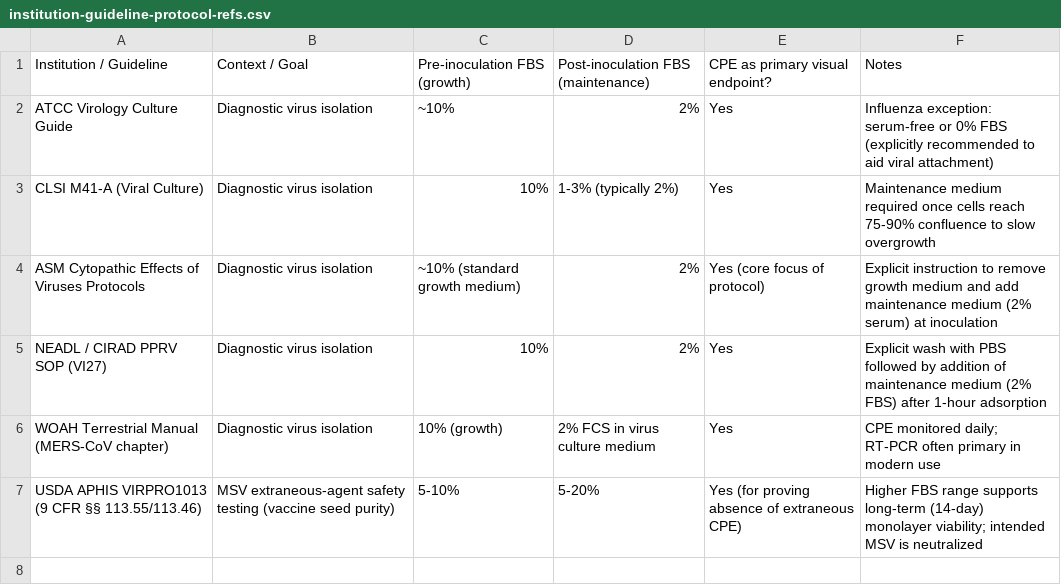
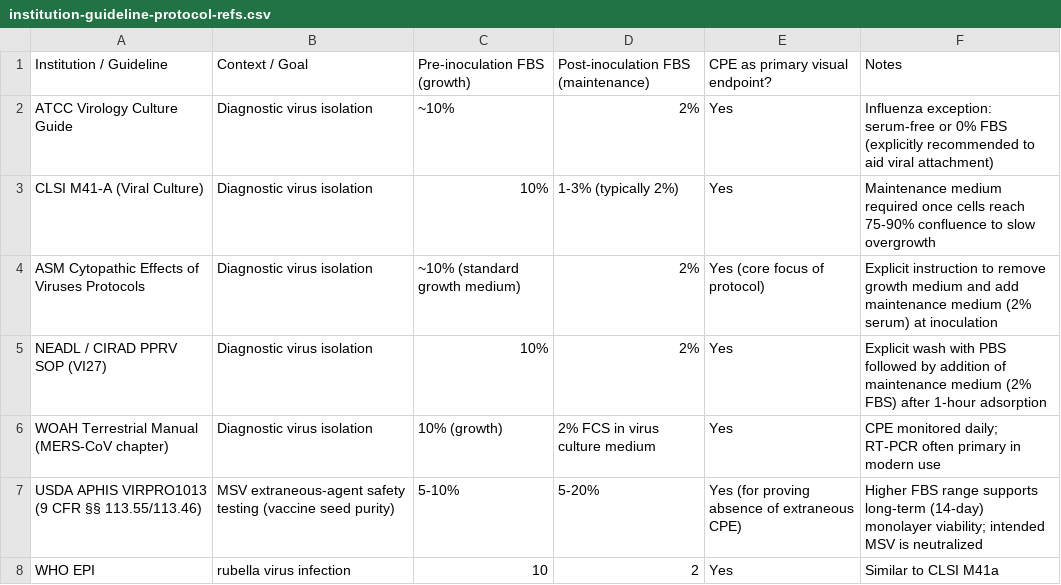
Before and after one commit to albert-mathews/FBSControlExperiment, a CSV file: institution-guideline-protocol-refs.csv, drawn as a sheet; the diff names each change by its address in the sheet, - before the commit and + after, or states it on an @@ line.

Commit message:
add WHO/EPI rubella protocol

```diff
--- a/institution-guideline-protocol-refs.csv
+++ b/institution-guideline-protocol-refs.csv
+row 8: WHO EPI | rubella virus infection | 10 | 2 | Yes | Similar to CLSI M41a
```
Also changed, not shown: 1 other file.
